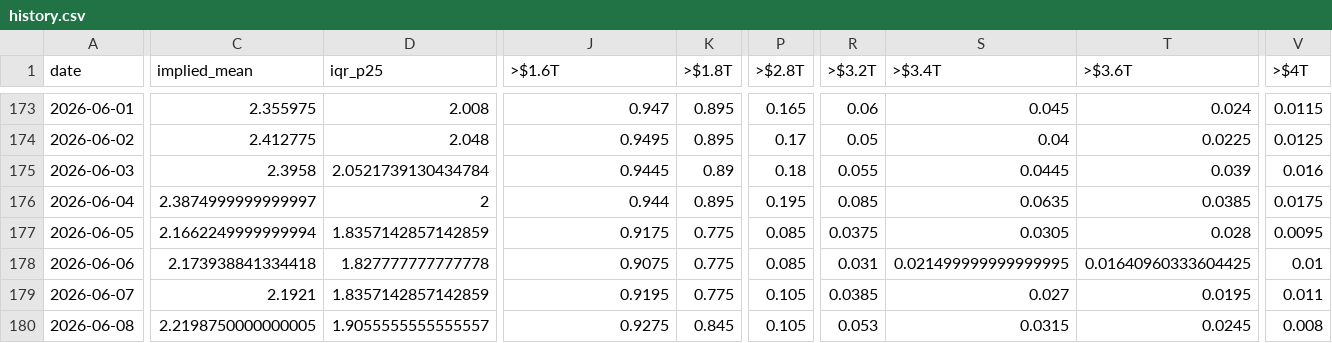
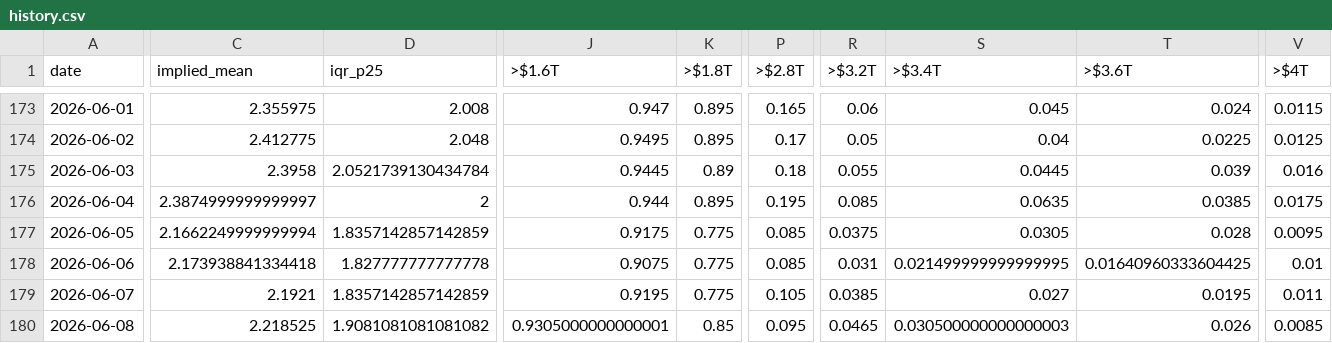
Before and after one commit to ilanbenamaro-cyber/polymarket-tracker, a CSV file: docs/api/v1/history.csv, drawn as a sheet; only a part is shown, gaps mark what is left out; the diff names each change by its address in the sheet, - before the commit and + after, or states it on an @@ line.

```diff
--- a/docs/api/v1/history.csv
+++ b/docs/api/v1/history.csv
-C180 (implied_mean): 2.2198750000000005
+C180 (implied_mean): 2.218525
-D180 (iqr_p25): 1.9055555555555557
+D180 (iqr_p25): 1.9081081081081082
-J180 (>$1.6T): 0.9275
+J180 (>$1.6T): 0.9305000000000001
-K180 (>$1.8T): 0.845
+K180 (>$1.8T): 0.85
-P180 (>$2.8T): 0.105
+P180 (>$2.8T): 0.095
-R180 (>$3.2T): 0.053
+R180 (>$3.2T): 0.0465
-S180 (>$3.4T): 0.0315
+S180 (>$3.4T): 0.030500000000000003
-T180 (>$3.6T): 0.0245
+T180 (>$3.6T): 0.026
-V180 (>$4T): 0.008
+V180 (>$4T): 0.0085
```
Also changed, not shown: 4 other files.
